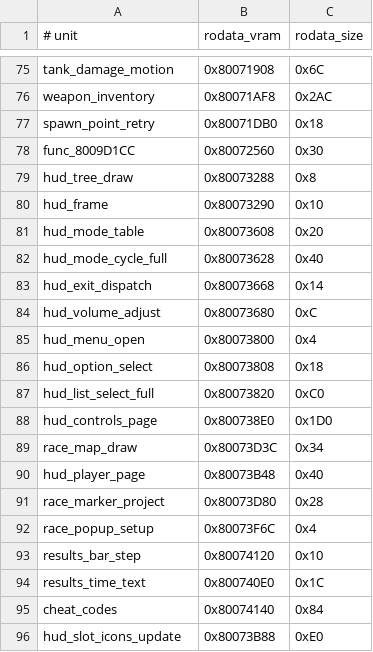
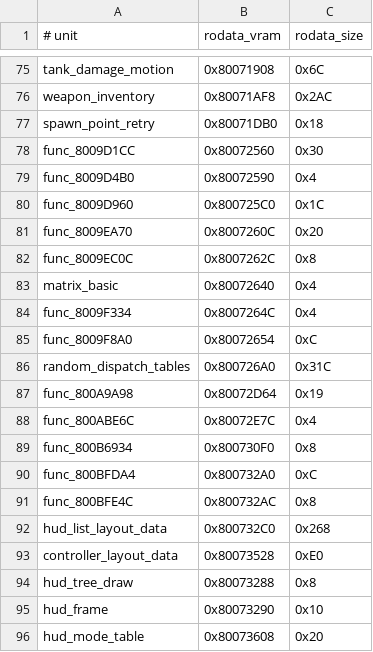
Before and after one commit to TheGh0stShip/BattleTanx-Global-Assault, a TSV file: config/us/unit_rodata.tsv, drawn as a sheet; only a part is shown, gaps mark what is left out; the shorter side is filled out with more unchanged rows.

```diff
--- a/config/us/unit_rodata.tsv
+++ b/config/us/unit_rodata.tsv
@@ -78,2 +78,17 @@ spawn_point_retry	0x80071DB0	0x18
 func_8009D1CC	0x80072560	0x30
+func_8009D4B0	0x80072590	0x4
+func_8009D960	0x800725C0	0x1C
+func_8009EA70	0x8007260C	0x20
+func_8009EC0C	0x8007262C	0x8
+matrix_basic	0x80072640	0x4
+func_8009F334	0x8007264C	0x4
+func_8009F8A0	0x80072654	0xC
+random_dispatch_tables	0x800726A0	0x31C
+func_800A9A98	0x80072D64	0x19
+func_800ABE6C	0x80072E7C	0x4
+func_800B6934	0x800730F0	0x8
+func_800BFDA4	0x800732A0	0xC
+func_800BFE4C	0x800732AC	0x8
+hud_list_layout_data	0x800732C0	0x268
+controller_layout_data	0x80073528	0xE0
 hud_tree_draw	0x80073288	0x8
```
Also changed, not shown: config/us/unit_data.tsv, 41 other files.
